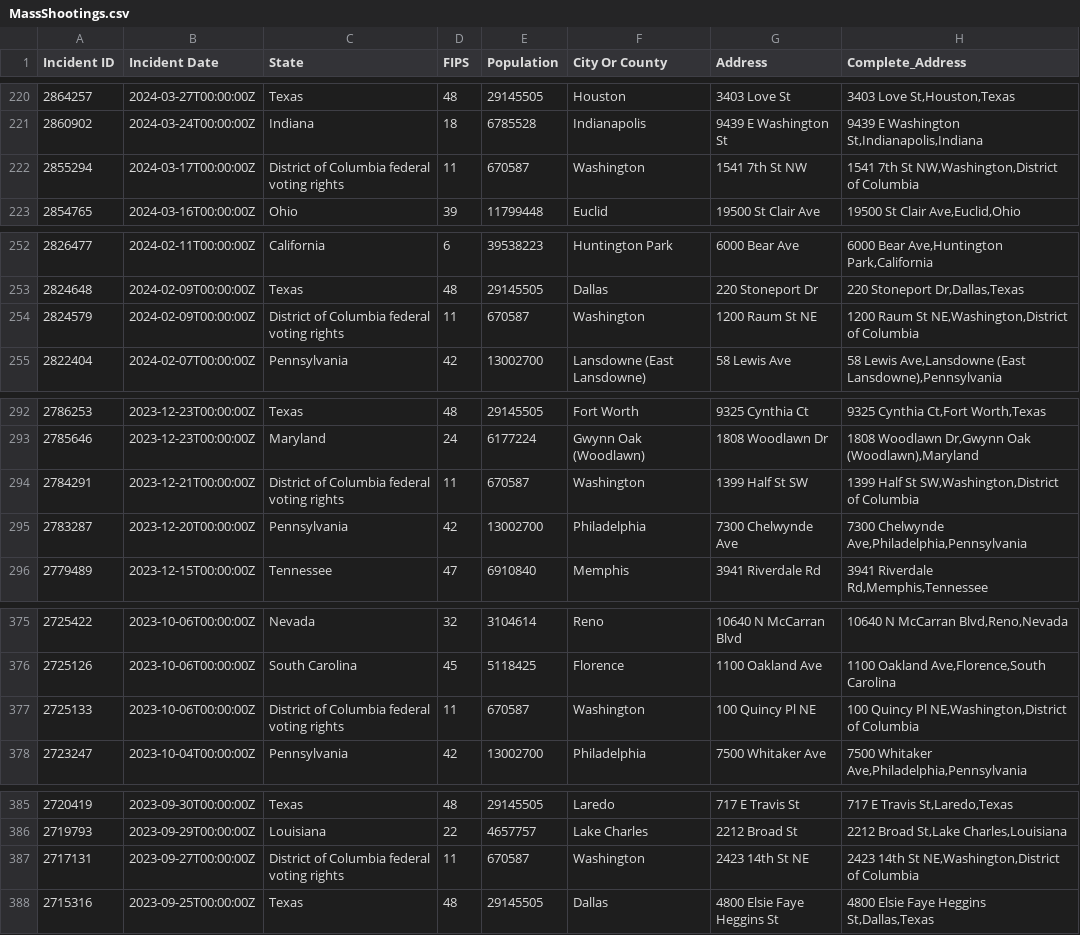
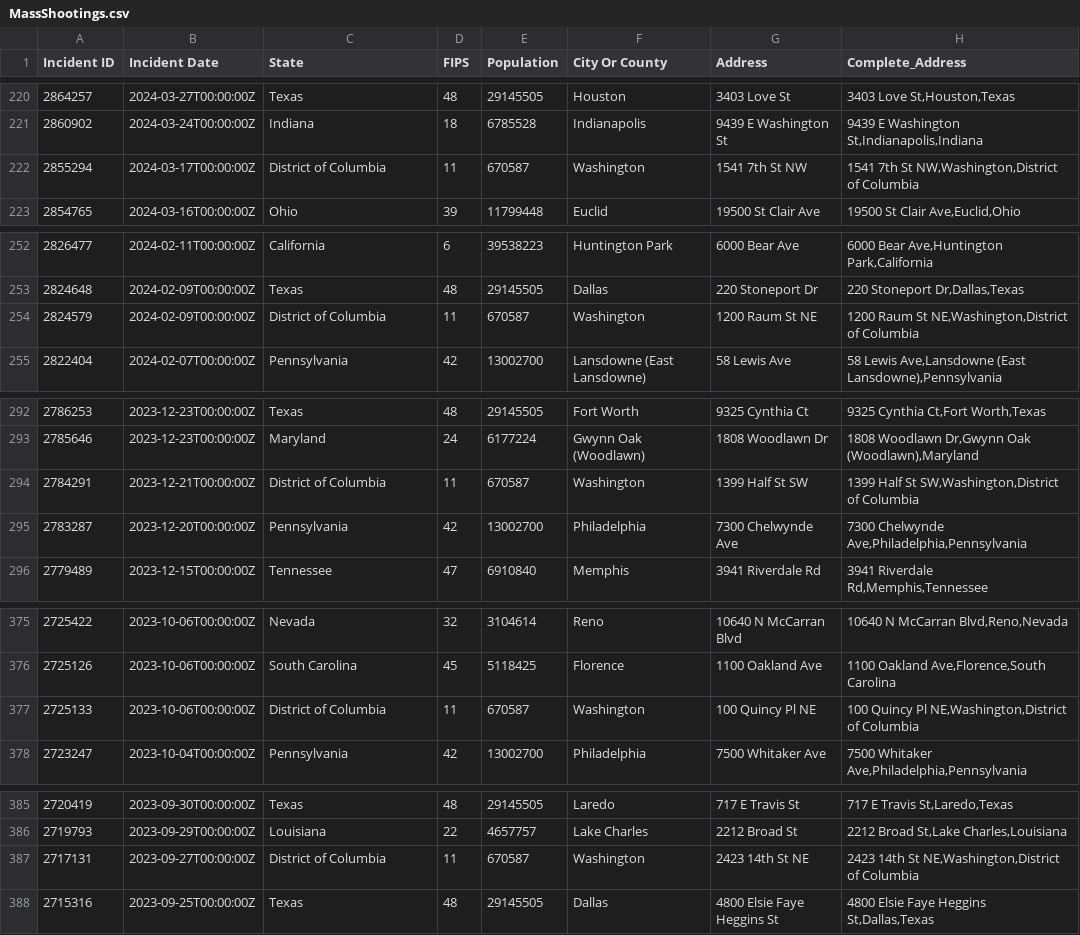
Before and after one commit to martinamassanam/VI_FirstProject, a CSV file: MassShootings.csv, drawn as a sheet; only a part is shown, gaps mark what is left out; the diff covers the shown part only; the diff names each change by its address in the sheet, - before the commit and + after, or states it on an @@ line.

```diff
--- a/MassShootings.csv
+++ b/MassShootings.csv
-C222 (State): District of Columbia federal voting rights
+C222 (State): District of Columbia
-C254 (State): District of Columbia federal voting rights
+C254 (State): District of Columbia
-C294 (State): District of Columbia federal voting rights
+C294 (State): District of Columbia
-C377 (State): District of Columbia federal voting rights
+C377 (State): District of Columbia
-C387 (State): District of Columbia federal voting rights
+C387 (State): District of Columbia
```
Also changed, not shown: 25 edited cells elsewhere in this file.
